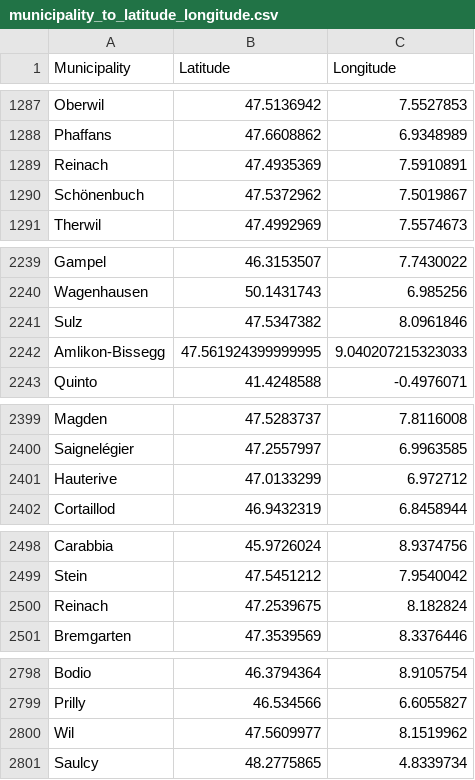
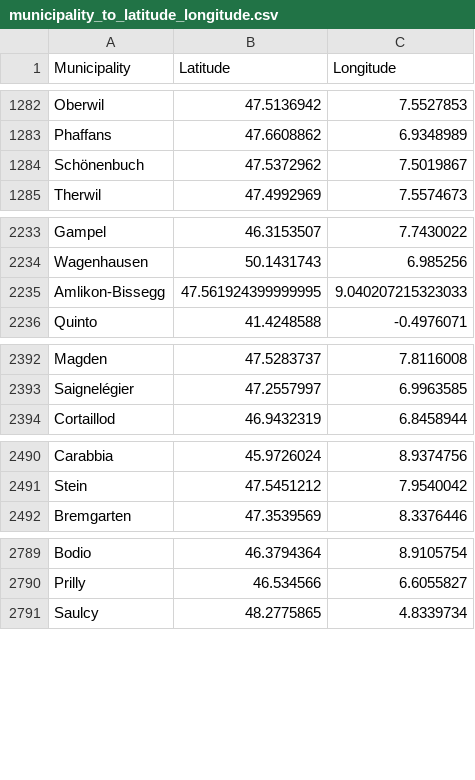
Before and after one commit to stormmind-ch/ai, a CSV file: data_engineering/Data/municipalities/municipality_to_latitude_longitude.csv, drawn as a sheet; only a part is shown, gaps mark what is left out; the diff covers the shown part only; the diff names each change by its address in the sheet, - before the commit and + after, or states it on an @@ line.

```diff
--- a/data_engineering/Data/municipalities/municipality_to_latitude_longitude.csv
+++ b/data_engineering/Data/municipalities/municipality_to_latitude_longitude.csv
-row 1289: Reinach | 47.4935369 | 7.5910891
-row 2241: Sulz | 47.5347382 | 8.0961846
-row 2401: Hauterive | 47.0133299 | 6.972712
-row 2500: Reinach | 47.2539675 | 8.182824
-row 2800: Wil | 47.5609977 | 8.1519962
```
Also changed, not shown: 5 removed rows elsewhere in this file, 3 other files.
